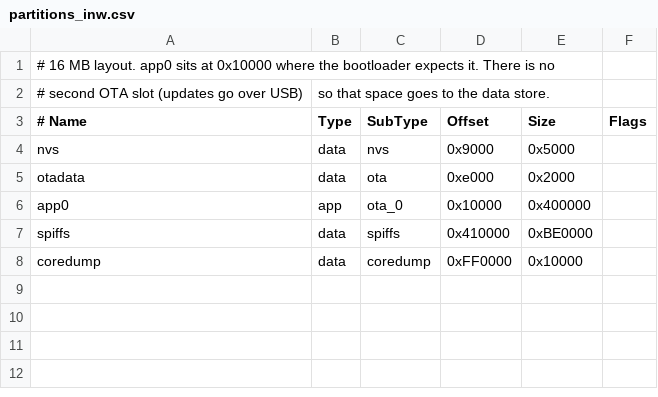
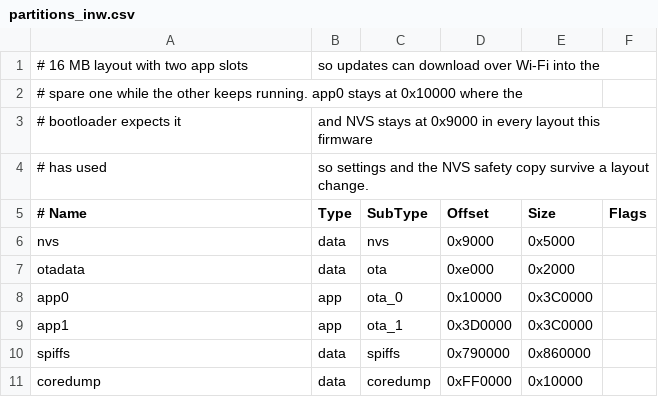
Before and after one commit to BamBam1121/inw-mesh, a CSV file: partitions_inw.csv, drawn as a sheet.

Commit message:
Wi-Fi updates, two-slot layout, NVS safety copy; 1.1.0
- New partition layout with two 3.75 MB app slots and an 8.4 MB store. NVS
  stays put, so settings survive the change.
- ota.json (version, size, SHA-256, Ed25519 signature) is written by CI with
  a key held as a repo secret; the pager checks the signature against the
  key built into it, downloads into the spare slot, checks the hash and only
  then switches. Checked once per boot on Wi-Fi (can be turned off) and from
  Settings > System; the pager asks before installing.
- Keys, channels and mesh prefs are kept in NVS too, so a layout change with
  no SD card keeps the identity and channels. Prefs and message history are
  also restored from the SD mirror.
- The web installer's Update resets otadata so it always boots the app it
  wrote. README covers battery, lock screen and per-chat notifications.

```diff
--- a/partitions_inw.csv
+++ b/partitions_inw.csv
@@ -1,3 +1,5 @@
-# 16 MB layout. app0 sits at 0x10000 where the bootloader expects it. There is no
-# second OTA slot (updates go over USB), so that space goes to the data store.
+# 16 MB layout with two app slots, so updates can download over Wi-Fi into the
+# spare one while the other keeps running. app0 stays at 0x10000 where the
+# bootloader expects it, and NVS stays at 0x9000 in every layout this firmware
+# has used, so settings and the NVS safety copy survive a layout change.
 # Name,   Type, SubType, Offset,   Size,     Flags
@@ -5,4 +7,5 @@ nvs,      data, nvs,     0x9000,   0x5000,
 otadata,  data, ota,     0xe000,   0x2000,
-app0,     app,  ota_0,   0x10000,  0x400000,
-spiffs,   data, spiffs,  0x410000, 0xBE0000,
+app0,     app,  ota_0,   0x10000,  0x3C0000,
+app1,     app,  ota_1,   0x3D0000, 0x3C0000,
+spiffs,   data, spiffs,  0x790000, 0x860000,
 coredump, data, coredump,0xFF0000, 0x10000,
```
Also changed, not shown: 13 other files.
